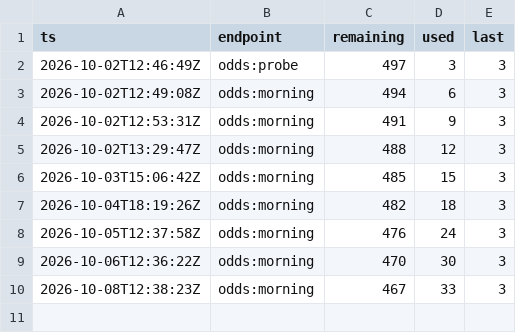
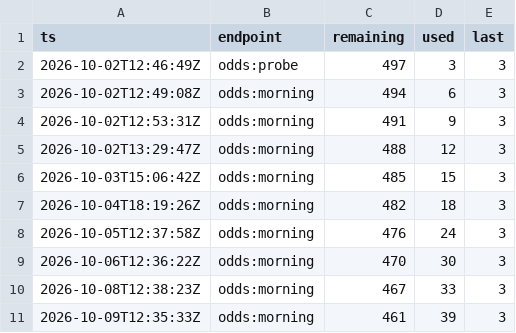
Before and after one commit to mostlypass-research/mostlypass, a CSV file: database/odds_credits.csv, drawn as a sheet; the diff names each change by its address in the sheet, - before the commit and + after, or states it on an @@ line.

```diff
--- a/database/odds_credits.csv
+++ b/database/odds_credits.csv
+row 11: 2026-10-09T12:35:33Z | odds:morning | 461 | 39 | 3
```
Also changed, not shown: 11 other files.
